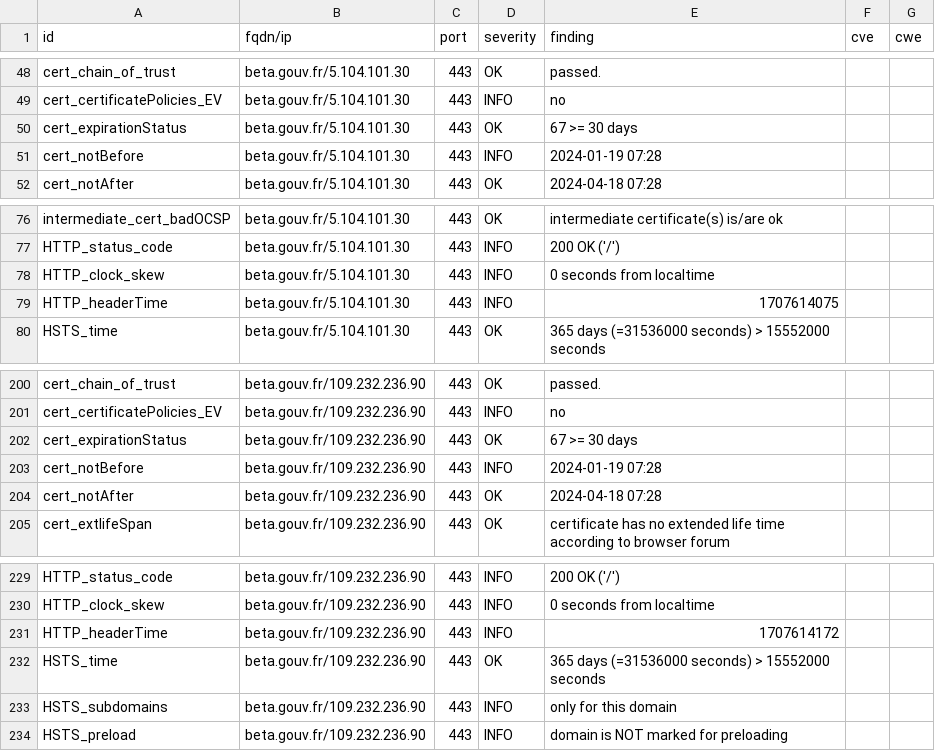
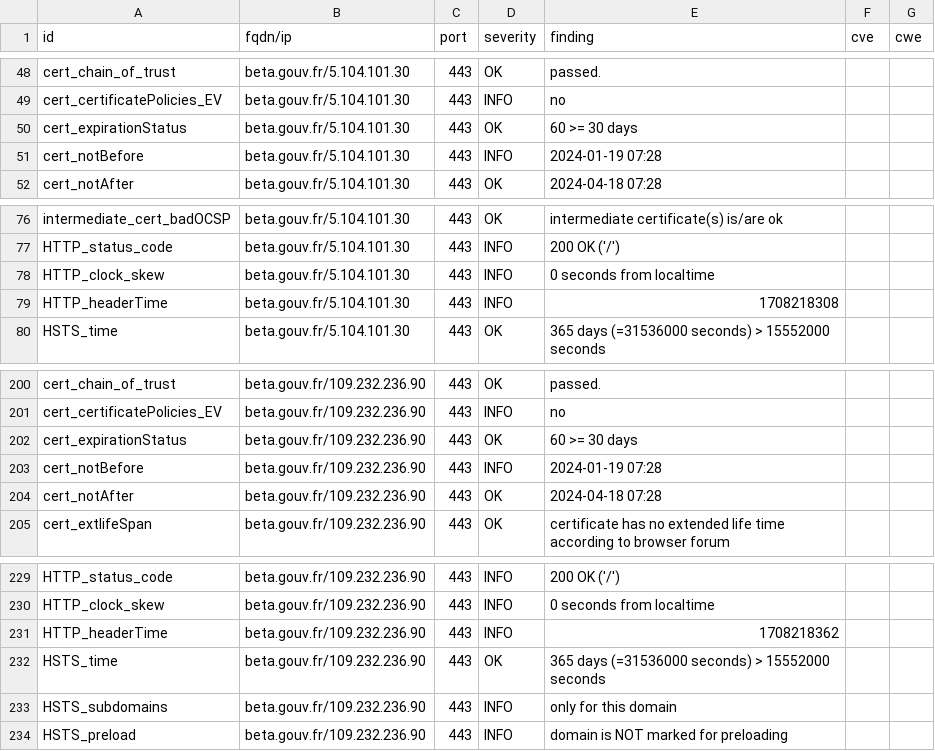
Before and after one commit to villesinternet/dashlord-collectivites, a CSV file: results/aHR0cHM6Ly9iZXRhLmdvdXYuZnI=/testssl.csv, drawn as a sheet; only a part is shown, gaps mark what is left out.

```diff
--- a/results/aHR0cHM6Ly9iZXRhLmdvdXYuZnI=/testssl.csv
+++ b/results/aHR0cHM6Ly9iZXRhLmdvdXYuZnI=/testssl.csv
@@ -49,3 +49,3 @@
 "cert_certificatePolicies_EV","beta.gouv.fr/5.104.101.30","443","INFO","no","",""
-"cert_expirationStatus","beta.gouv.fr/5.104.101.30","443","OK","67 >= 30 days","",""
+"cert_expirationStatus","beta.gouv.fr/5.104.101.30","443","OK","60 >= 30 days","",""
 "cert_notBefore","beta.gouv.fr/5.104.101.30","443","INFO","2024-01-19 07:28","",""
@@ -78,3 +78,3 @@
 "HTTP_clock_skew","beta.gouv.fr/5.104.101.30","443","INFO","0 seconds from localtime","",""
-"HTTP_headerTime","beta.gouv.fr/5.104.101.30","443","INFO","1707614075","",""
+"HTTP_headerTime","beta.gouv.fr/5.104.101.30","443","INFO","1708218308","",""
 "HSTS_time","beta.gouv.fr/5.104.101.30","443","OK","365 days (=31536000 seconds) > 15552000 seconds","",""
@@ -201,3 +201,3 @@
 "cert_certificatePolicies_EV","beta.gouv.fr/109.232.236.90","443","INFO","no","",""
-"cert_expirationStatus","beta.gouv.fr/109.232.236.90","443","OK","67 >= 30 days","",""
+"cert_expirationStatus","beta.gouv.fr/109.232.236.90","443","OK","60 >= 30 days","",""
 "cert_notBefore","beta.gouv.fr/109.232.236.90","443","INFO","2024-01-19 07:28","",""
@@ -230,3 +230,3 @@
 "HTTP_clock_skew","beta.gouv.fr/109.232.236.90","443","INFO","0 seconds from localtime","",""
-"HTTP_headerTime","beta.gouv.fr/109.232.236.90","443","INFO","1707614172","",""
+"HTTP_headerTime","beta.gouv.fr/109.232.236.90","443","INFO","1708218362","",""
 "HSTS_time","beta.gouv.fr/109.232.236.90","443","OK","365 days (=31536000 seconds) > 15552000 seconds","",""
```
Also changed, not shown: 14 other files.
